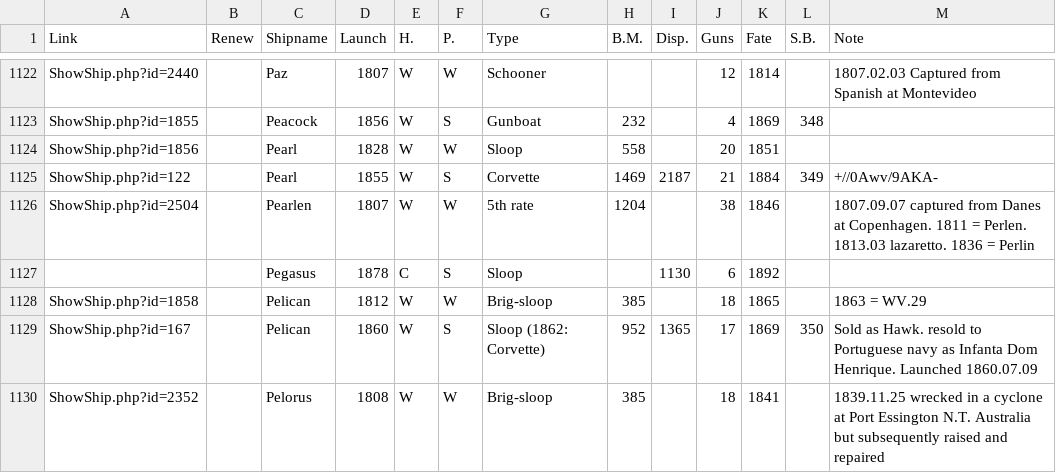
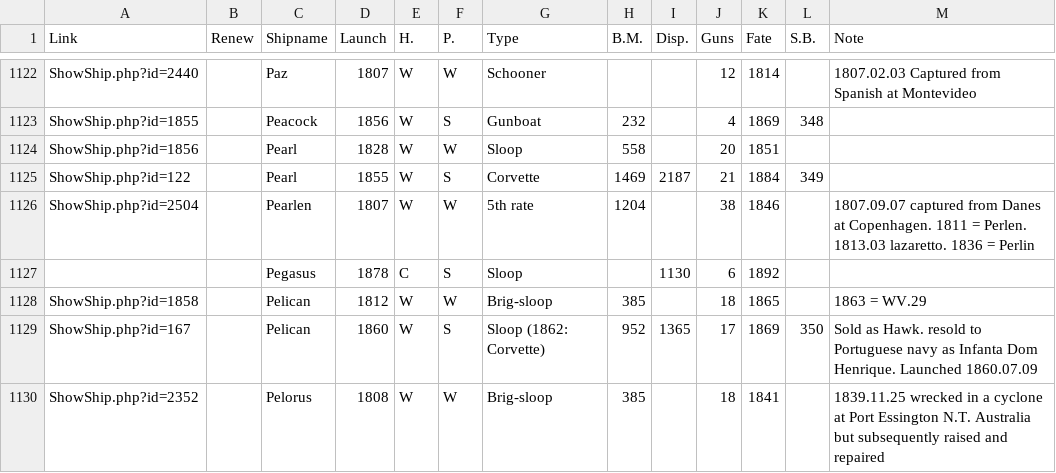
Before and after one commit to HackathonDH/RoyalNavy_2017, a CSV file: Webscraping/CSVs/daten_ships_davis.csv, drawn as a sheet; only a part is shown, gaps mark what is left out; the diff names each change by its address in the sheet, - before the commit and + after, or states it on an @@ line.

Commit message:
some more clean up in daten_ships_davis.csv's Note-column

```diff
--- a/Webscraping/CSVs/daten_ships_davis.csv
+++ b/Webscraping/CSVs/daten_ships_davis.csv
-M1125 (Note): +//0Awv/9AKA-
+M1125 (Note): (empty)
```
